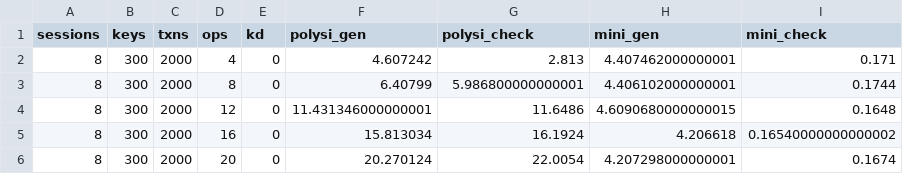
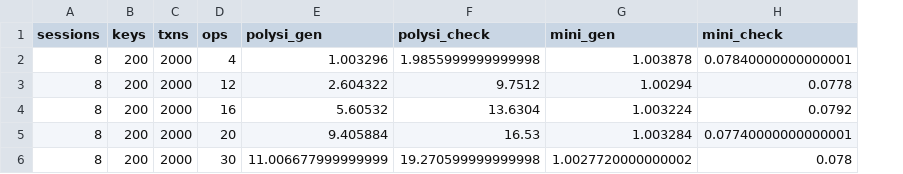
Before and after one commit to hengxin/tikz-pgfplots-projects, a CSV file: examples/paper-mini-testing/dataplot/data/si-e2e-ops-20r-40w-40rmw.csv, drawn as a sheet; removed rows and columns are numbered as before the commit, all else as after; the diff names each change by its address in the sheet, - before the commit and + after, or states it on an @@ line.

```diff
--- a/examples/paper-mini-testing/dataplot/data/si-e2e-ops-20r-40w-40rmw.csv
+++ b/examples/paper-mini-testing/dataplot/data/si-e2e-ops-20r-40w-40rmw.csv
-column E (kd), row 2: 0; rows 4-6: all 0
-B2 (keys): 300
+B2 (keys): 200
-E2 (polysi_gen): 4.607242
+E2 (polysi_gen): 1.003296
-F2 (polysi_check): 2.813
+F2 (polysi_check): 1.9855999999999998
-G2 (mini_gen): 4.407462000000001
+G2 (mini_gen): 1.003878
-H2 (mini_check): 0.171
+H2 (mini_check): 0.07840000000000001
-row 3: 8 | 300 | 2000 | 8 | 0 | 6.40799 | 5.986800000000001 | 4.406102000000001 | 0.1744
-B3:B5 (keys): 300
+B3:B5 (keys): 200
-E3 (polysi_gen): 11.431346000000001
+E3 (polysi_gen): 2.604322
-F3 (polysi_check): 11.6486
+F3 (polysi_check): 9.7512
-G3 (mini_gen): 4.6090680000000015
+G3 (mini_gen): 1.00294
-H3 (mini_check): 0.1648
+H3 (mini_check): 0.0778
-E4 (polysi_gen): 15.813034
+E4 (polysi_gen): 5.60532
-F4 (polysi_check): 16.1924
+F4 (polysi_check): 13.6304
-G4 (mini_gen): 4.206618
+G4 (mini_gen): 1.003224
-H4 (mini_check): 0.16540000000000002
+H4 (mini_check): 0.0792
-E5 (polysi_gen): 20.270124
+E5 (polysi_gen): 9.405884
-F5 (polysi_check): 22.0054
+F5 (polysi_check): 16.53
-G5 (mini_gen): 4.207298000000001
+G5 (mini_gen): 1.003284
-H5 (mini_check): 0.1674
+H5 (mini_check): 0.07740000000000001
+row 6: 8 | 200 | 2000 | 30 | 11.006677999999999 | 19.270599999999998 | 1.0027720000000002 | 0.078
```
Also changed, not shown: examples/paper-mini-testing/dataplot/data/ser-e2e-keys-20r-40w-40rmw.csv, examples/paper-mini-testing/dataplot/data/ser-e2e-ops-20r-40w-40rmw.csv, 15 other files.
